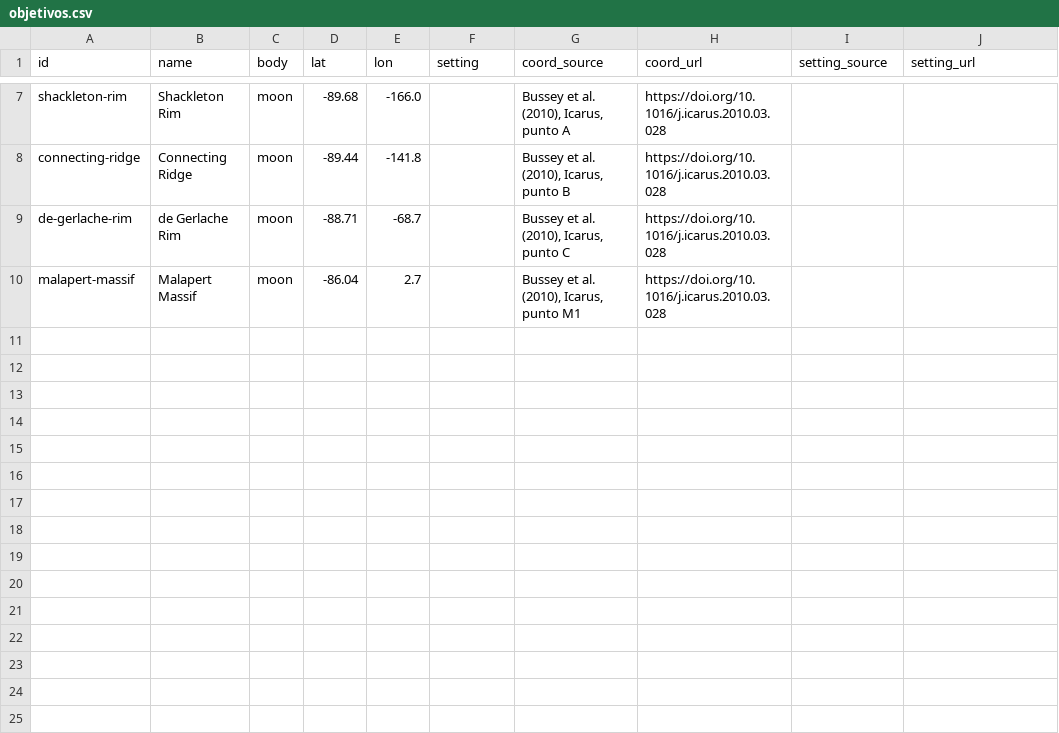
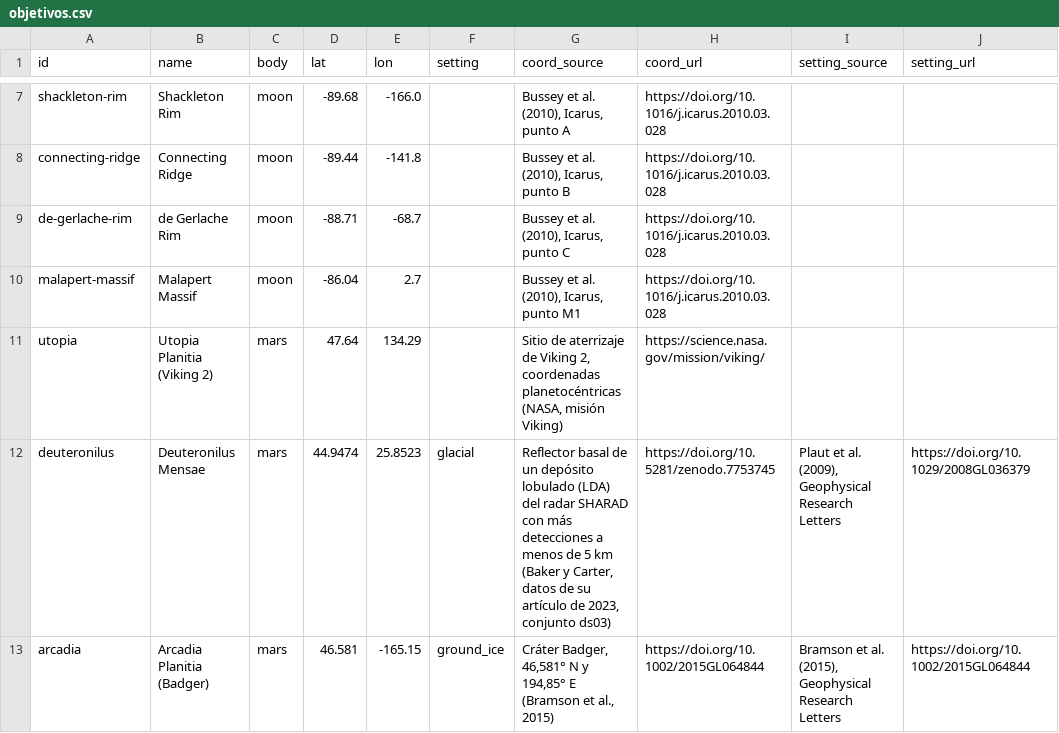
Before and after one commit to VMKayser/Hackaton_NasaSpace_2026, a CSV file: docs/valores/objetivos.csv, drawn as a sheet; only a part is shown, gaps mark what is left out; the diff names each change by its address in the sheet, - before the commit and + after, or states it on an @@ line.

```diff
--- a/docs/valores/objetivos.csv
+++ b/docs/valores/objetivos.csv
+row 11: utopia | Utopia Planitia (Viking 2) | mars | 47.64 | 134.29 |  | Sitio de aterrizaje de Viking 2, coordenadas planetocéntricas (NASA, misión Viking) | https://science.nasa.gov/mission/viking/
+row 12: deuteronilus | Deuteronilus Mensae | mars | 44.9474 | 25.8523 | glacial | Reflector basal de un depósito lobulado (LDA) del radar SHARAD con más detecciones a menos de 5 km (Baker y Carter, datos de su artículo de 2023, conjunto ds03) | https://doi.org/10.5281/zenodo.7753745 | Plaut et al. (2009), Geophysical Research Letters | https://doi.org/10.1029/2008GL036379
+row 13: arcadia | Arcadia Planitia (Badger) | mars | 46.581 | -165.15 | ground_ice | Cráter Badger, 46,581° N y 194,85° E (Bramson et al., 2015) | https://doi.org/10.1002/2015GL064844 | Bramson et al. (2015), Geophysical Research Letters | https://doi.org/10.1002/2015GL064844
```
Also changed, not shown: docs/valores/objetivos_valores.csv, 26 other files.
